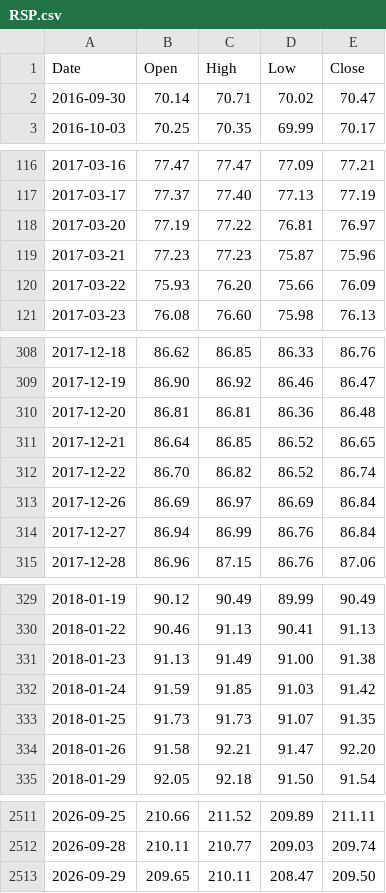
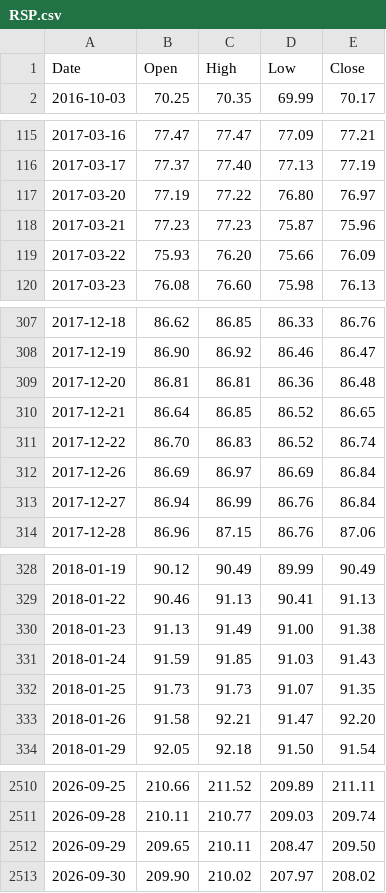
Before and after one commit to PipelineIntegrityHub/SPYPredict, a CSV file: data/RSP.csv, drawn as a sheet; only a part is shown, gaps mark what is left out; the diff covers the shown part only.

```diff
--- a/data/RSP.csv
+++ b/data/RSP.csv
@@ -1,3 +1,2 @@
 Date,Open,High,Low,Close
-2016-09-30,70.14,70.71,70.02,70.47
 2016-10-03,70.25,70.35,69.99,70.17
@@ -117,3 +116,3 @@ Date,Open,High,Low,Close
 2017-03-17,77.37,77.40,77.13,77.19
-2017-03-20,77.19,77.22,76.81,76.97
+2017-03-20,77.19,77.22,76.80,76.97
 2017-03-21,77.23,77.23,75.87,75.96
@@ -311,3 +310,3 @@ Date,Open,High,Low,Close
 2017-12-21,86.64,86.85,86.52,86.65
-2017-12-22,86.70,86.82,86.52,86.74
+2017-12-22,86.70,86.83,86.52,86.74
 2017-12-26,86.69,86.97,86.69,86.84
@@ -331,3 +330,3 @@ Date,Open,High,Low,Close
 2018-01-23,91.13,91.49,91.00,91.38
-2018-01-24,91.59,91.85,91.03,91.42
+2018-01-24,91.59,91.85,91.03,91.43
 2018-01-25,91.73,91.73,91.07,91.35
@@ -2513 +2512,2 @@ Date,Open,High,Low,Close
 2026-09-29,209.65,210.11,208.47,209.50
+2026-09-30,209.90,210.02,207.97,208.02
```
Also changed, not shown: 10 edited cells elsewhere in this file, data/BAMLH0A0HYM2.csv, data/HYG.csv, 7 other files.
